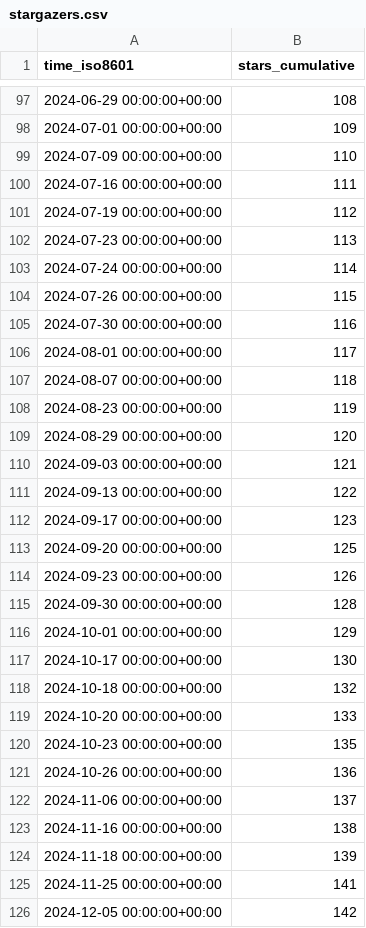
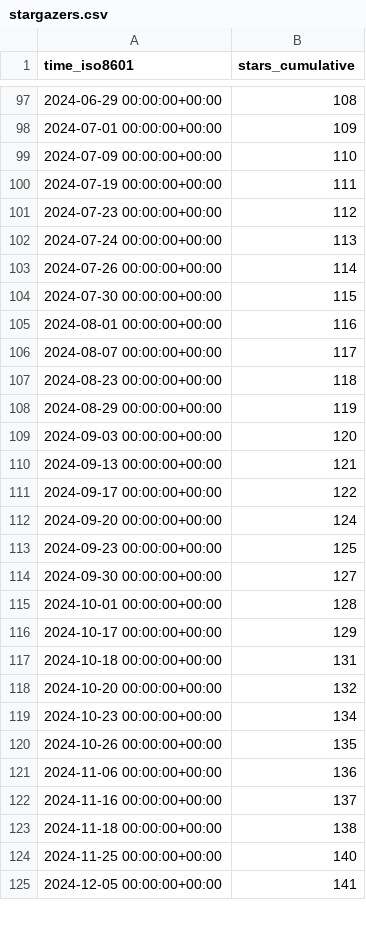
Before and after one commit to SAP/e-mobility-charging-stations-simulator, a CSV file: SAP/e-mobility-charging-stations-simulator/ghrs-data/stargazers.csv, drawn as a sheet; only a part is shown, gaps mark what is left out; the diff covers the shown part only.

```diff
--- a/SAP/e-mobility-charging-stations-simulator/ghrs-data/stargazers.csv
+++ b/SAP/e-mobility-charging-stations-simulator/ghrs-data/stargazers.csv
@@ -99,28 +99,27 @@ time_iso8601,stars_cumulative
 2024-07-09 00:00:00+00:00,110
-2024-07-16 00:00:00+00:00,111
-2024-07-19 00:00:00+00:00,112
-2024-07-23 00:00:00+00:00,113
-2024-07-24 00:00:00+00:00,114
-2024-07-26 00:00:00+00:00,115
-2024-07-30 00:00:00+00:00,116
-2024-08-01 00:00:00+00:00,117
-2024-08-07 00:00:00+00:00,118
-2024-08-23 00:00:00+00:00,119
-2024-08-29 00:00:00+00:00,120
-2024-09-03 00:00:00+00:00,121
-2024-09-13 00:00:00+00:00,122
-2024-09-17 00:00:00+00:00,123
-2024-09-20 00:00:00+00:00,125
-2024-09-23 00:00:00+00:00,126
-2024-09-30 00:00:00+00:00,128
-2024-10-01 00:00:00+00:00,129
-2024-10-17 00:00:00+00:00,130
-2024-10-18 00:00:00+00:00,132
-2024-10-20 00:00:00+00:00,133
-2024-10-23 00:00:00+00:00,135
-2024-10-26 00:00:00+00:00,136
-2024-11-06 00:00:00+00:00,137
-2024-11-16 00:00:00+00:00,138
-2024-11-18 00:00:00+00:00,139
-2024-11-25 00:00:00+00:00,141
-2024-12-05 00:00:00+00:00,142
+2024-07-19 00:00:00+00:00,111
+2024-07-23 00:00:00+00:00,112
+2024-07-24 00:00:00+00:00,113
+2024-07-26 00:00:00+00:00,114
+2024-07-30 00:00:00+00:00,115
+2024-08-01 00:00:00+00:00,116
+2024-08-07 00:00:00+00:00,117
+2024-08-23 00:00:00+00:00,118
+2024-08-29 00:00:00+00:00,119
+2024-09-03 00:00:00+00:00,120
+2024-09-13 00:00:00+00:00,121
+2024-09-17 00:00:00+00:00,122
+2024-09-20 00:00:00+00:00,124
+2024-09-23 00:00:00+00:00,125
+2024-09-30 00:00:00+00:00,127
+2024-10-01 00:00:00+00:00,128
+2024-10-17 00:00:00+00:00,129
+2024-10-18 00:00:00+00:00,131
+2024-10-20 00:00:00+00:00,132
+2024-10-23 00:00:00+00:00,134
+2024-10-26 00:00:00+00:00,135
+2024-11-06 00:00:00+00:00,136
+2024-11-16 00:00:00+00:00,137
+2024-11-18 00:00:00+00:00,138
+2024-11-25 00:00:00+00:00,140
+2024-12-05 00:00:00+00:00,141
```
Also changed, not shown: 73 edited cells elsewhere in this file.
